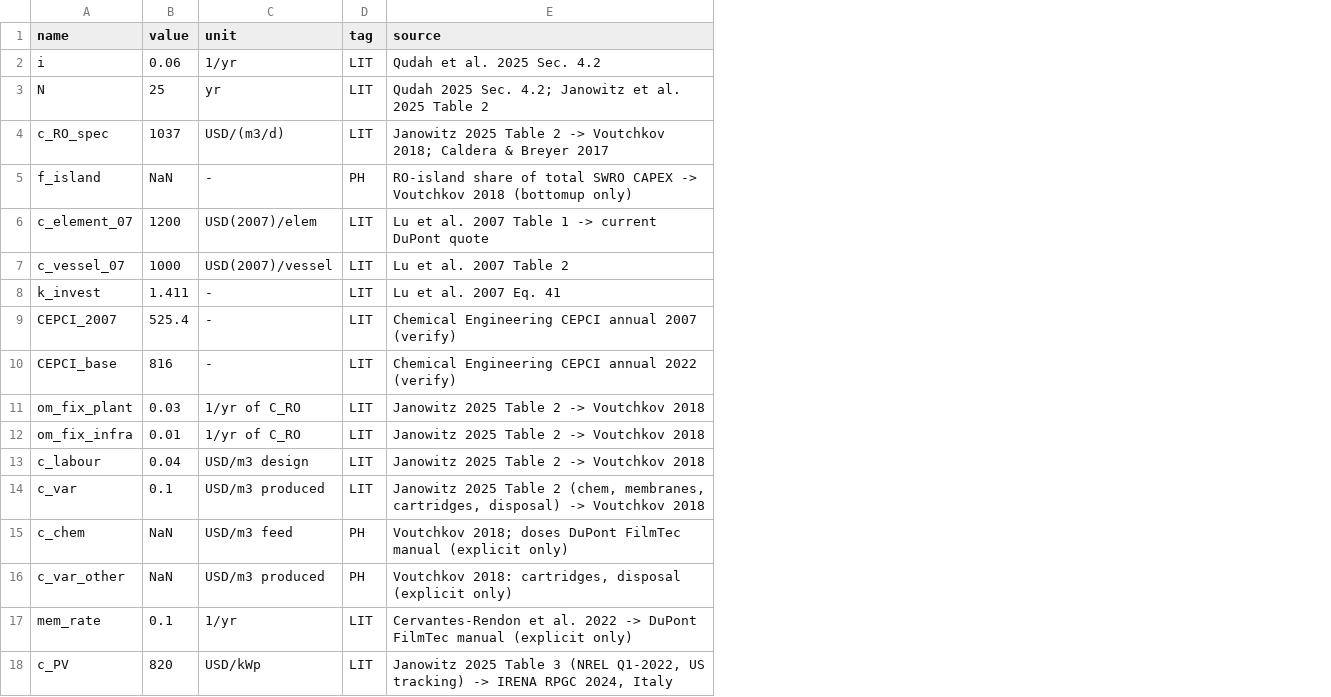
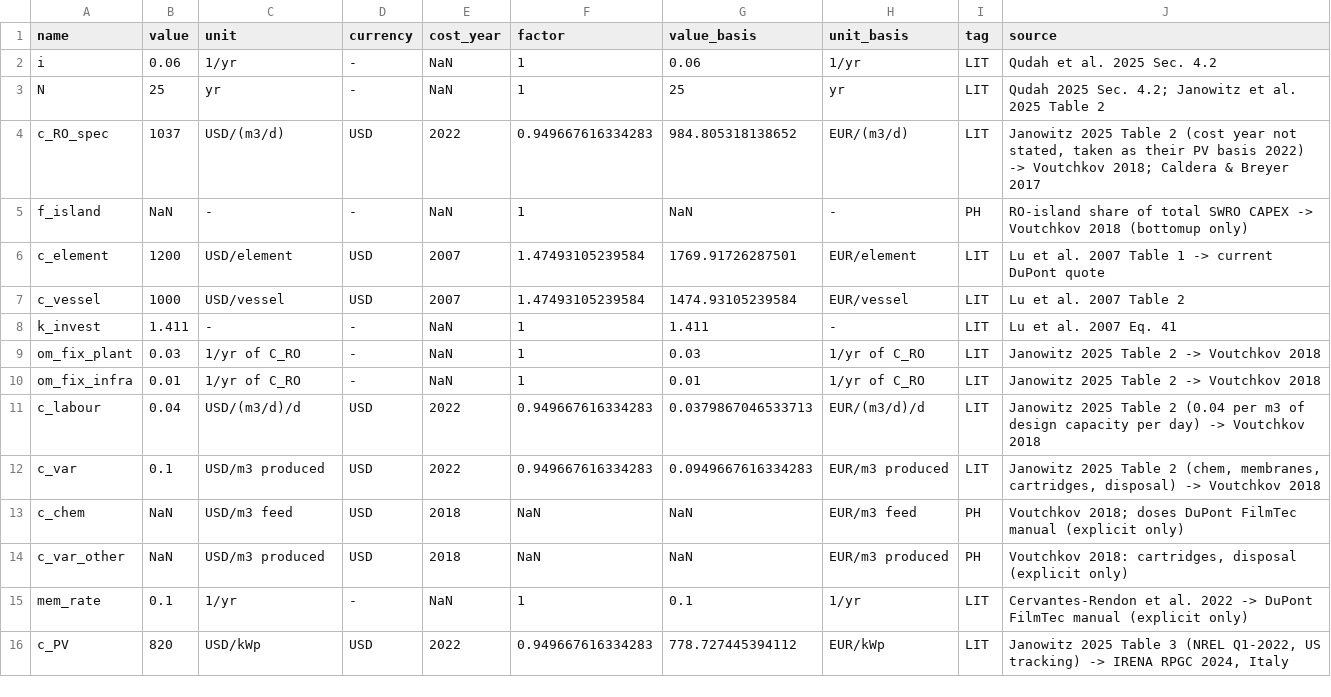
Before and after one commit to hoseinnikkhah/reverse_osmosis, a CSV file: lcow_parameters.csv, drawn as a sheet; only a part is shown; removed rows and columns are numbered as before the commit, all else as after; the diff names each change by its address in the sheet, - before the commit and + after, or states it on an @@ line.

```diff
--- a/lcow_parameters.csv
+++ b/lcow_parameters.csv
+column D (currency), rows 2-16: - | - | USD | - | USD | USD | - | - | - | USD | USD | USD | USD | - | USD
+column E (cost_year), rows 2-16: NaN | NaN | 2022 | NaN | 2007 | 2007 | NaN | NaN | NaN | 2022 | 2022 | 2018 | 2018 | NaN | 2022
+column F (factor), rows 2-16: 1 | 1 | 0.949667616334283 | 1 | 1.47493105239584 | 1.47493105239584 | 1 | 1 | 1 | 0.949667616334283 | 0.949667616334283 | NaN | NaN | 1 | 0.949667616334283
+column G (value_basis), rows 2-16: 0.06 | 25 | 984.805318138652 | NaN | 1769.91726287501 | 1474.93105239584 | 1.411 | 0.03 | 0.01 | 0.0379867046533713 | 0.0949667616334283 | NaN | NaN | 0.1 | 778.727445394112
+column H (unit_basis), rows 2-16: 1/yr | yr | EUR/(m3/d) | - | EUR/element | EUR/vessel | - | 1/yr of C_RO | 1/yr of C_RO | EUR/(m3/d)/d | EUR/m3 produced | EUR/m3 feed | EUR/m3 produced | 1/yr | EUR/kWp
-J4 (source): …Table 2 -> Voutchkov…
+J4 (source): …Table 2 (cost year not stated, taken as their PV basis 2022) -> Voutchkov…
-A6 (name): c_element_07
+A6 (name): c_element
-C6 (unit): USD(2007)/elem
+C6 (unit): USD/element
-A7 (name): c_vessel_07
+A7 (name): c_vessel
-C7 (unit): USD(2007)/vessel
+C7 (unit): USD/vessel
-row 9: CEPCI_2007 | 525.4 | - | LIT | Chemical Engineering CEPCI annual 2007 (verify)
-row 10: CEPCI_base | 816 | - | LIT | Chemical Engineering CEPCI annual 2022 (verify)
-C11 (unit): USD/m3 design
+C11 (unit): USD/(m3/d)/d
-J11 (source): …Table 2 -> Voutchkov…
+J11 (source): …Table 2 (0.04 per m3 of design capacity per day) -> Voutchkov…
```
Also changed, not shown: 3 other files.
